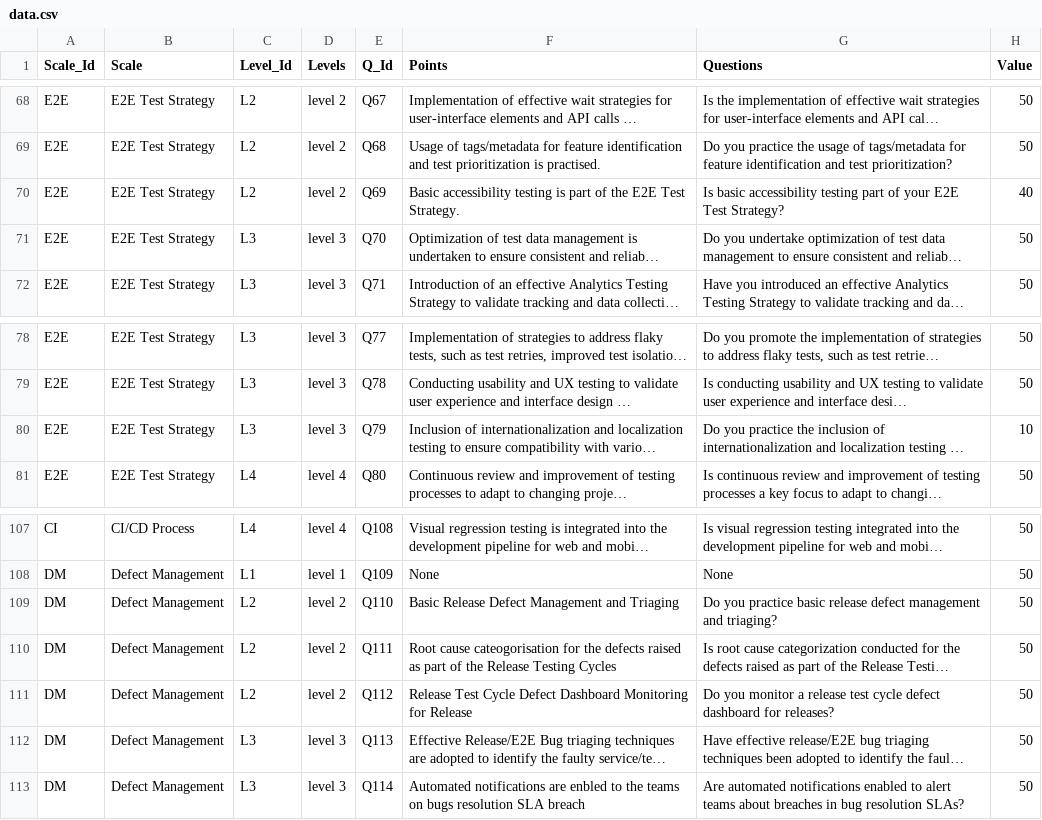
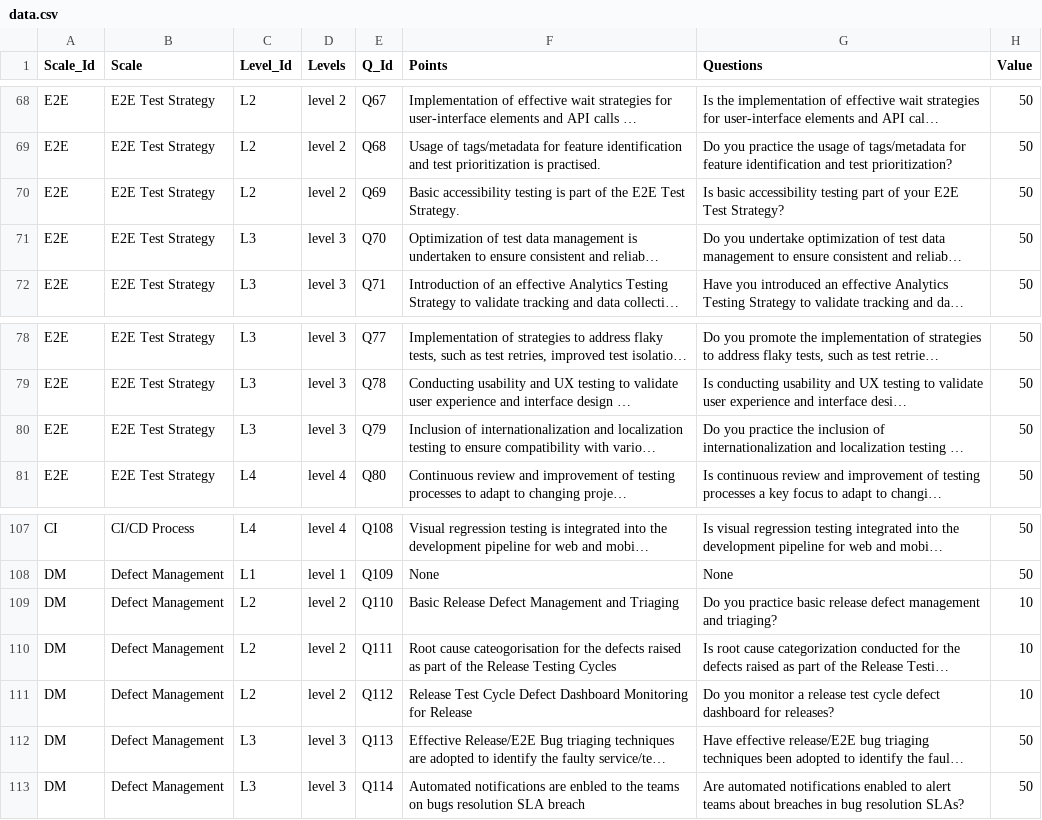
Before and after one commit to TejasChawda/mat-model, a CSV file: Files/Data/data.csv, drawn as a sheet; only a part is shown, gaps mark what is left out; long unchanged cells end in …; the diff names each change by its address in the sheet, - before the commit and + after, or states it on an @@ line.

```diff
--- a/Files/Data/data.csv
+++ b/Files/Data/data.csv
-H70 (Value): 40
+H70 (Value): 50
-H80 (Value): 10
+H80 (Value): 50
-H109:H111 (Value): 50
+H109:H111 (Value): 10
```
Also changed, not shown: 3 other files.
